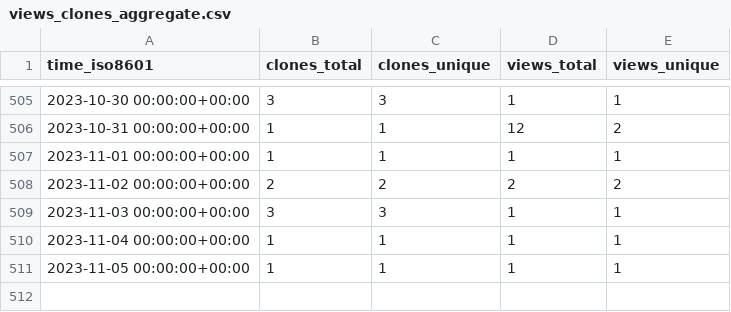
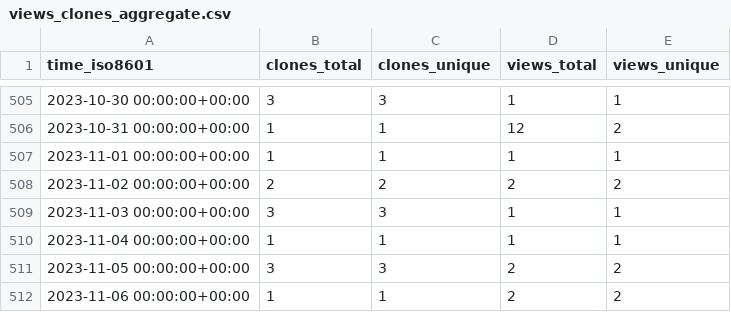
Before and after one commit to SuperSpaceEye/LifeEngineExtended, a CSV file: SuperSpaceEye/LifeEngineExtended/ghrs-data/views_clones_aggregate.csv, drawn as a sheet; only a part is shown, gaps mark what is left out.

```diff
--- a/SuperSpaceEye/LifeEngineExtended/ghrs-data/views_clones_aggregate.csv
+++ b/SuperSpaceEye/LifeEngineExtended/ghrs-data/views_clones_aggregate.csv
@@ -510,2 +510,3 @@ time_iso8601,clones_total,clones_unique,views_total,views_unique
 2023-11-04 00:00:00+00:00,1,1,1,1
-2023-11-05 00:00:00+00:00,1,1,1,1
+2023-11-05 00:00:00+00:00,3,3,2,2
+2023-11-06 00:00:00+00:00,1,1,2,2
```
Also changed, not shown: 1 other file.
